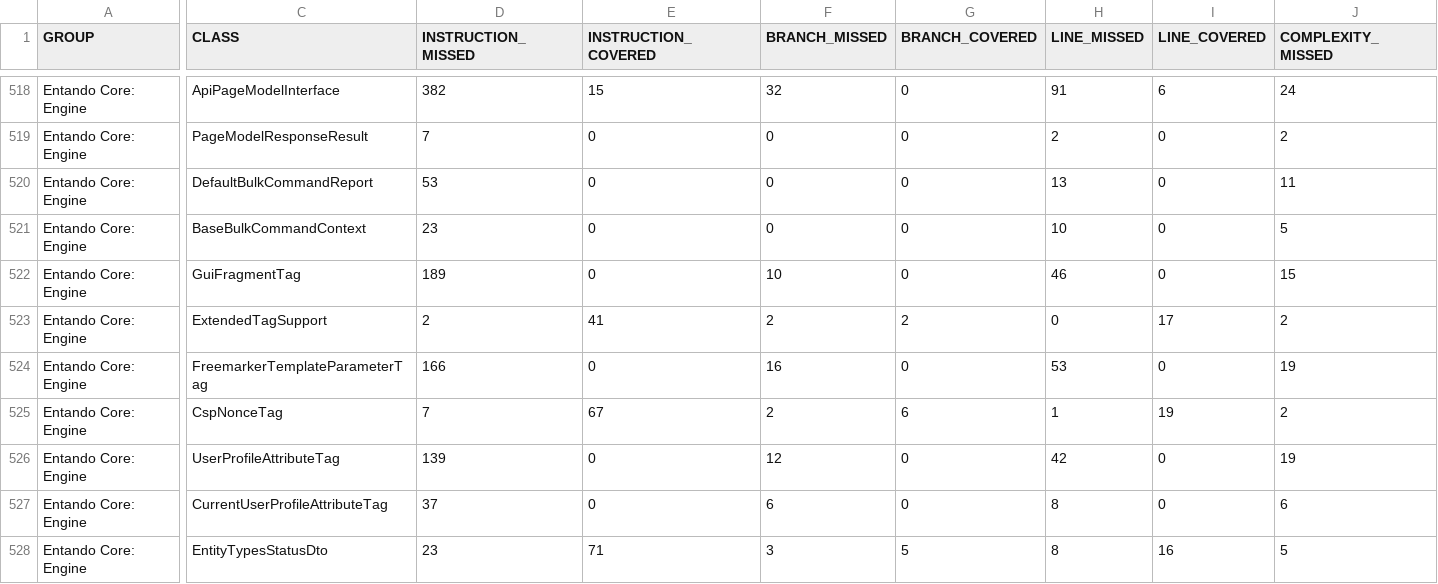
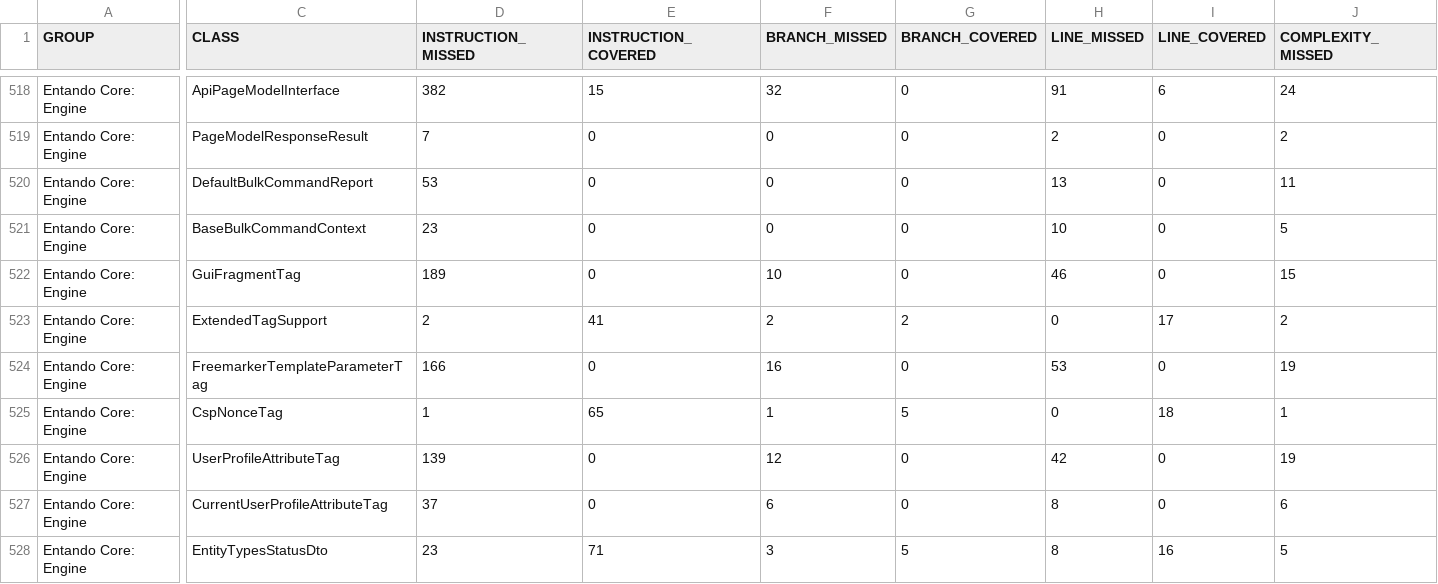
Before and after one commit to entando-k8s/devops-results-210115, a CSV file: entando-engine/PR-87/jacoco/jacoco.csv, drawn as a sheet; only a part is shown, gaps mark what is left out; the diff names each change by its address in the sheet, - before the commit and + after, or states it on an @@ line.

Commit message:
Publishing files for path entando-engine/PR-87

```diff
--- a/entando-engine/PR-87/jacoco/jacoco.csv
+++ b/entando-engine/PR-87/jacoco/jacoco.csv
-D525 (INSTRUCTION_MISSED): 7
+D525 (INSTRUCTION_MISSED): 1
-E525 (INSTRUCTION_COVERED): 67
+E525 (INSTRUCTION_COVERED): 65
-F525 (BRANCH_MISSED): 2
+F525 (BRANCH_MISSED): 1
-G525 (BRANCH_COVERED): 6
+G525 (BRANCH_COVERED): 5
-H525 (LINE_MISSED): 1
+H525 (LINE_MISSED): 0
-I525 (LINE_COVERED): 19
+I525 (LINE_COVERED): 18
-J525 (COMPLEXITY_MISSED): 2
+J525 (COMPLEXITY_MISSED): 1
```
Also changed, not shown: 19 other files.
